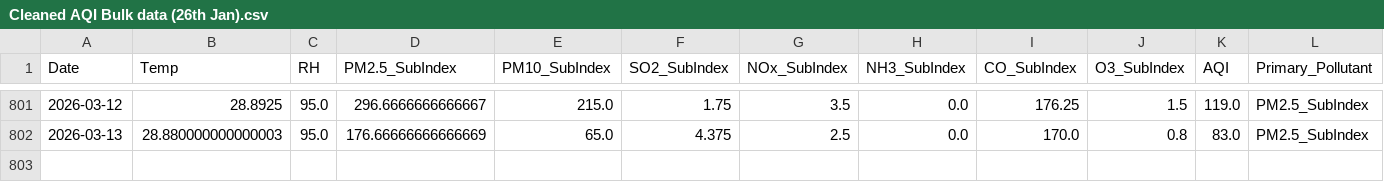
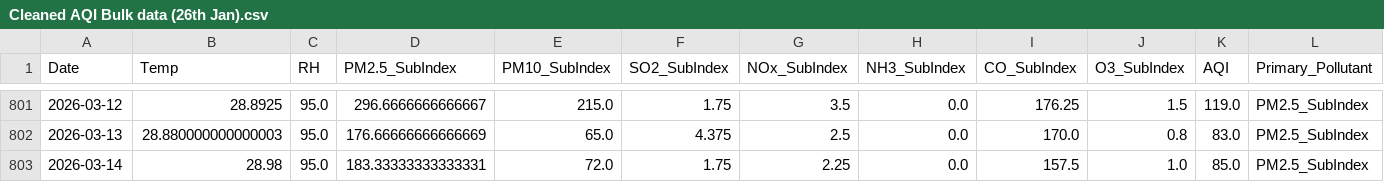
Before and after one commit to pavan3767/Project-AQI, a CSV file: Cleaned AQI Bulk data (26th Jan).csv, drawn as a sheet; only a part is shown, gaps mark what is left out; rows hold the shown columns only; the diff names each change by its address in the sheet, - before the commit and + after, or states it on an @@ line.

```diff
--- a/Cleaned AQI Bulk data (26th Jan).csv
+++ b/Cleaned AQI Bulk data (26th Jan).csv
+row 803: 2026-03-14 | 28.98 | 95.0 | 183.33333333333331 | 72.0 | 1.75 | 2.25 | 0.0 | 157.5 | 1.0 | 85.0 | PM2.5_SubIndex
```
Also changed, not shown: drift_log.csv, forecast_history.csv, 2 other files.
